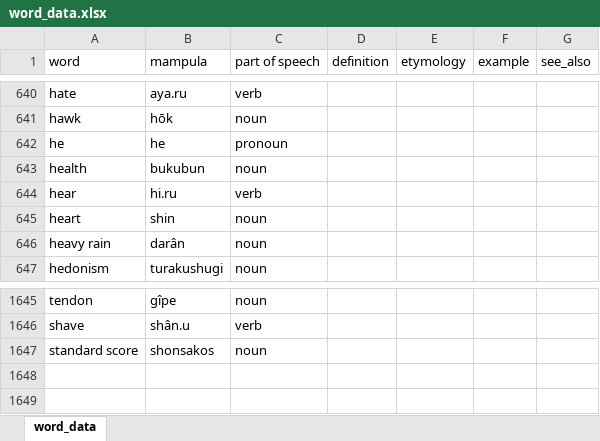
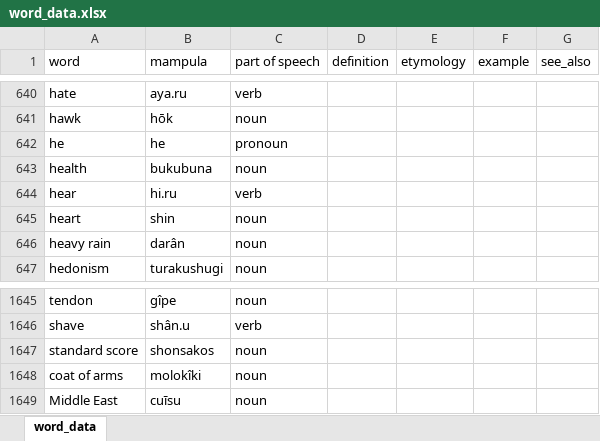
Before and after one commit to AlexAndPedro/alexandpedro.github.io, an Excel workbook: data/word_data.xlsx, sheet word_data, drawn as a sheet; only a part is shown, gaps mark what is left out; values as stored, in another font and other column widths than the file's, no borders; conditional formats not drawn; the diff names each change by its address in the sheet, - before the commit and + after, or states it on an @@ line.

Commit message:
Added words and added js

```diff
--- a/data/word_data.xlsx (sheet word_data)
+++ b/data/word_data.xlsx (sheet word_data)
-B643 (mampula): bukubun
+B643 (mampula): bukubuna
+row 1648: coat of arms | molokîki | noun
+row 1649: Middle East | cuīsu | noun
```
Also changed, not shown: 2 other files.
